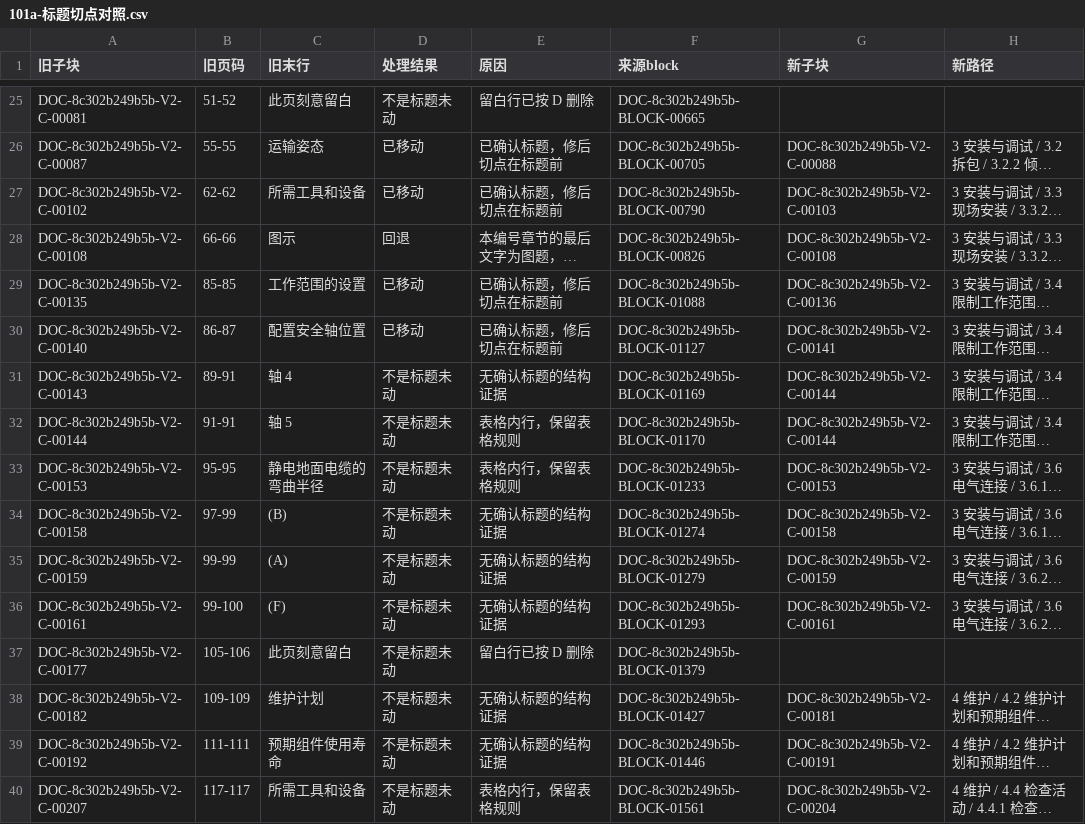
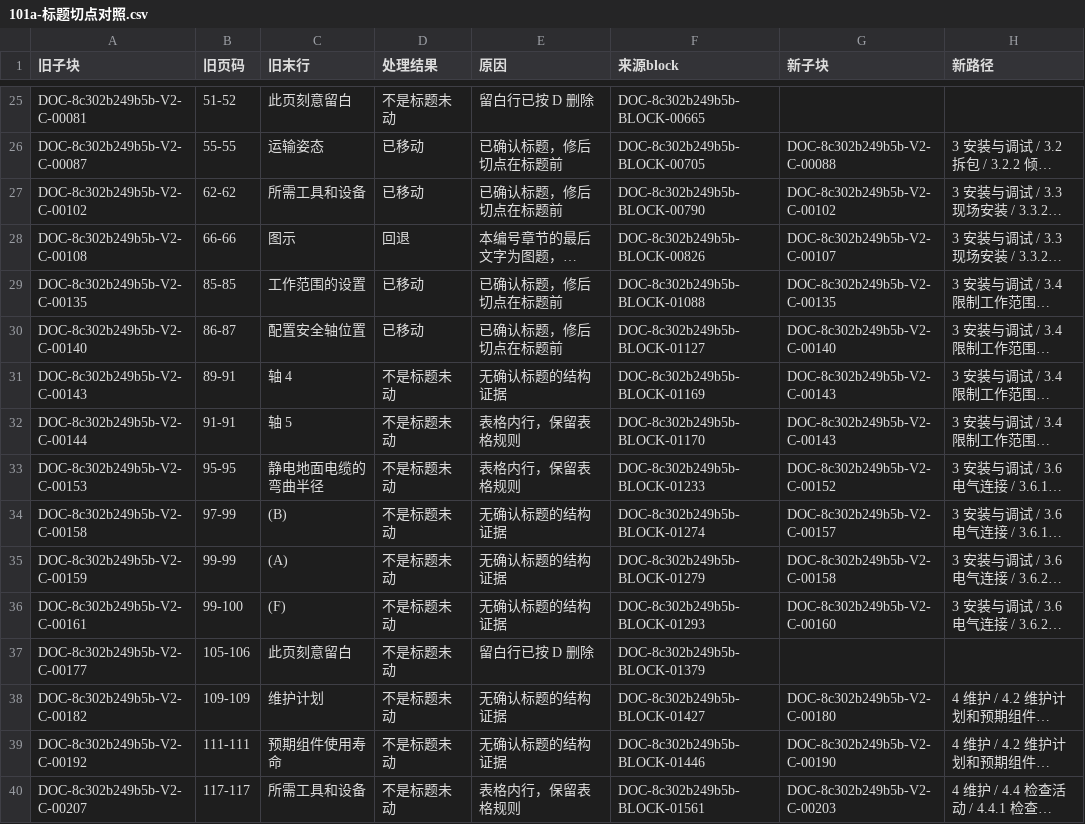
Before and after one commit to hanlianga777/rag-self-evolution-demo, a CSV file: 指挥/报告/101a-标题切点对照.csv, drawn as a sheet; only a part is shown, gaps mark what is left out; long unchanged cells end in …; the diff covers the shown part only; the diff names each change by its address in the sheet, - before the commit and + after, or states it on an @@ line.

```diff
--- a/指挥/报告/101a-标题切点对照.csv
+++ b/指挥/报告/101a-标题切点对照.csv
-G27 (新子块): DOC-8c302b249b5b-V2-C-00103
+G27 (新子块): DOC-8c302b249b5b-V2-C-00102
-G28 (新子块): DOC-8c302b249b5b-V2-C-00108
+G28 (新子块): DOC-8c302b249b5b-V2-C-00107
-G29 (新子块): DOC-8c302b249b5b-V2-C-00136
+G29 (新子块): DOC-8c302b249b5b-V2-C-00135
-G30 (新子块): DOC-8c302b249b5b-V2-C-00141
+G30 (新子块): DOC-8c302b249b5b-V2-C-00140
-G31:G32 (新子块): DOC-8c302b249b5b-V2-C-00144
+G31:G32 (新子块): DOC-8c302b249b5b-V2-C-00143
-G33 (新子块): DOC-8c302b249b5b-V2-C-00153
+G33 (新子块): DOC-8c302b249b5b-V2-C-00152
-G34 (新子块): DOC-8c302b249b5b-V2-C-00158
+G34 (新子块): DOC-8c302b249b5b-V2-C-00157
-G35 (新子块): DOC-8c302b249b5b-V2-C-00159
+G35 (新子块): DOC-8c302b249b5b-V2-C-00158
-G36 (新子块): DOC-8c302b249b5b-V2-C-00161
+G36 (新子块): DOC-8c302b249b5b-V2-C-00160
-G38 (新子块): DOC-8c302b249b5b-V2-C-00181
+G38 (新子块): DOC-8c302b249b5b-V2-C-00180
-G39 (新子块): DOC-8c302b249b5b-V2-C-00191
+G39 (新子块): DOC-8c302b249b5b-V2-C-00190
-G40 (新子块): DOC-8c302b249b5b-V2-C-00204
+G40 (新子块): DOC-8c302b249b5b-V2-C-00203
```
Also changed, not shown: 105 edited cells elsewhere in this file, 指挥/报告/101a-聚类.csv, 指挥/报告/101a-聚类摘要.csv, 5 other files.
